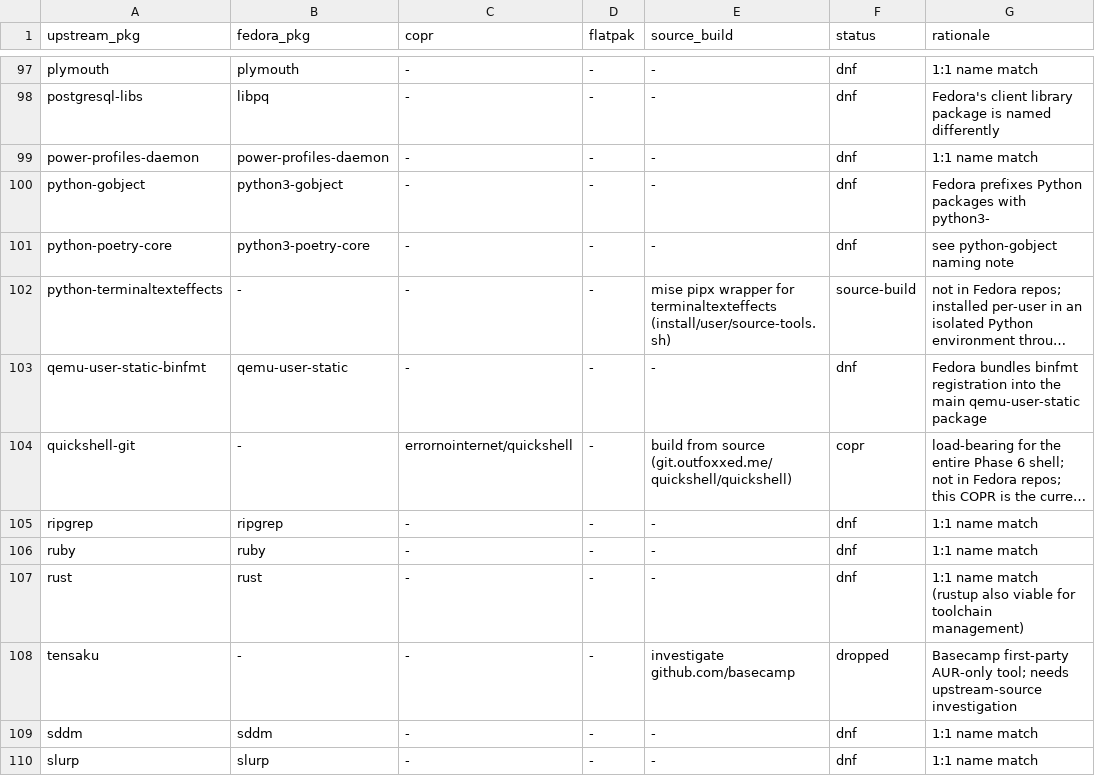
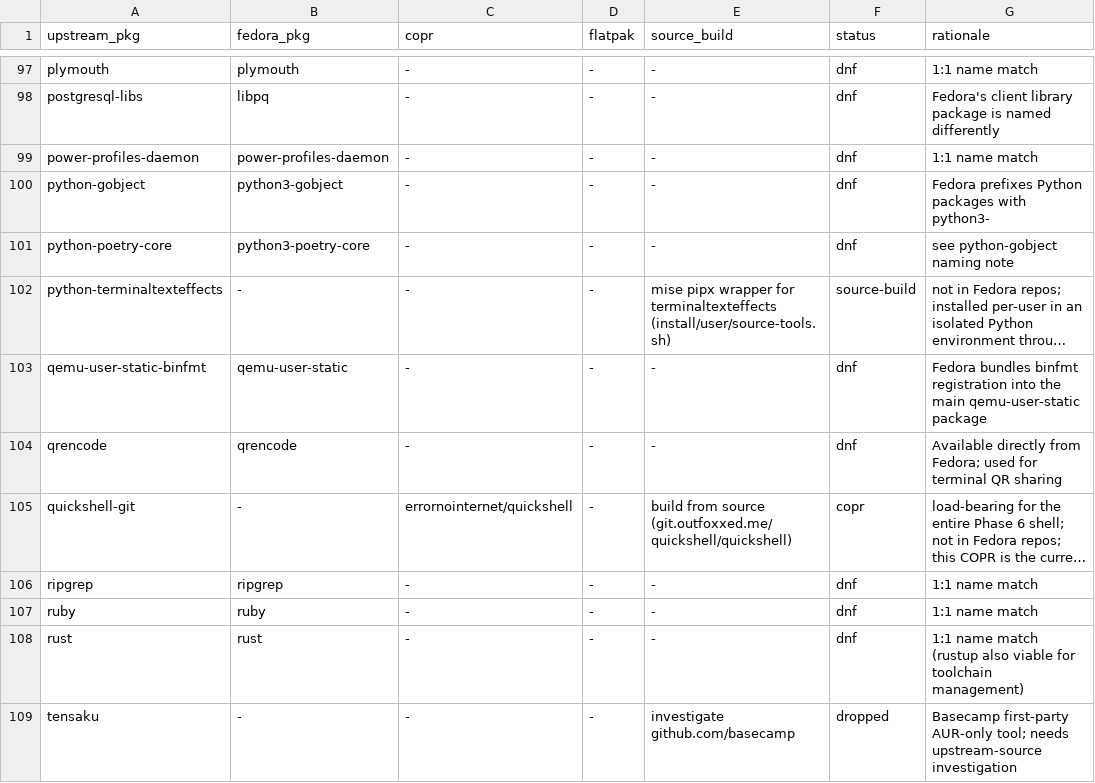
Before and after one commit to allisonhere/fedory, a TSV file: packaging/package-map.tsv, drawn as a sheet; only a part is shown, gaps mark what is left out; the shorter side is filled out with more unchanged rows; long unchanged cells end in …; the diff names each change by its address in the sheet, - before the commit and + after, or states it on an @@ line.

```diff
--- a/packaging/package-map.tsv
+++ b/packaging/package-map.tsv
+row 104: qrencode | qrencode | - | - | - | dnf | Available directly from Fedora; used for terminal QR sharing
```
Also changed, not shown: 4 other files.
